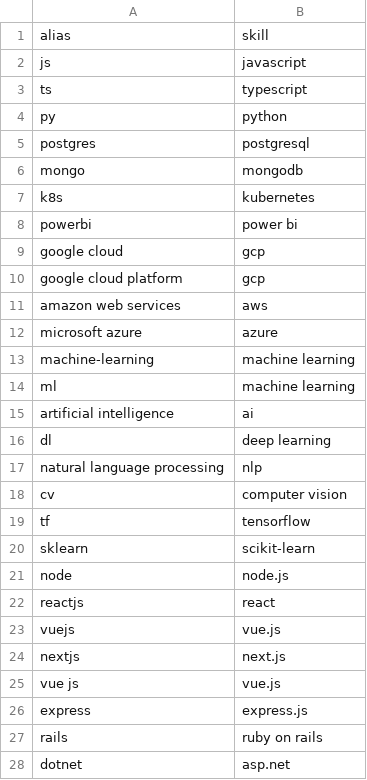
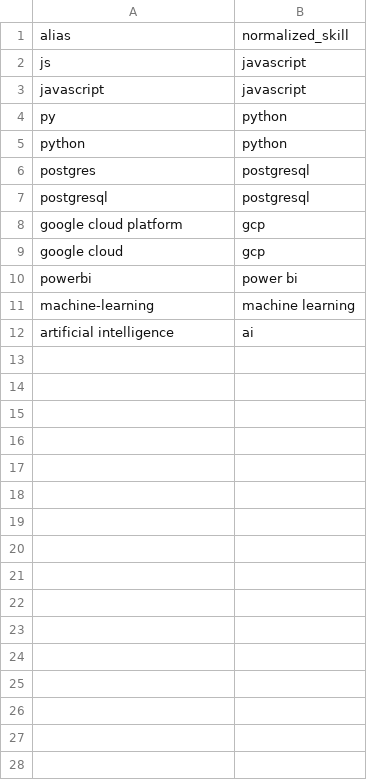
Before and after one commit to Khushi545/AI-Powered-Job-Market-Intelligence-Platform, a CSV file: data/skills/skill_aliases.csv, drawn as a sheet; only a part is shown; the diff covers the shown part only.

```diff
--- a/data/skills/skill_aliases.csv
+++ b/data/skills/skill_aliases.csv
@@ -1,28 +1,12 @@
-alias,skill
+alias,normalized_skill
 js,javascript
-ts,typescript
+javascript,javascript
 py,python
+python,python
 postgres,postgresql
-mongo,mongodb
-k8s,kubernetes
+postgresql,postgresql
+google cloud platform,gcp
+google cloud,gcp
 powerbi,power bi
-google cloud,gcp
-google cloud platform,gcp
-amazon web services,aws
-microsoft azure,azure
 machine-learning,machine learning
-ml,machine learning
 artificial intelligence,ai
-dl,deep learning
-natural language processing,nlp
-cv,computer vision
-tf,tensorflow
-sklearn,scikit-learn
-node,node.js
-reactjs,react
-vuejs,vue.js
-nextjs,next.js
-vue js,vue.js
-express,express.js
-rails,ruby on rails
-dotnet,asp.net
```
Also changed, not shown: 17 removed rows elsewhere in this file, data/skills/skills_master.csv.
